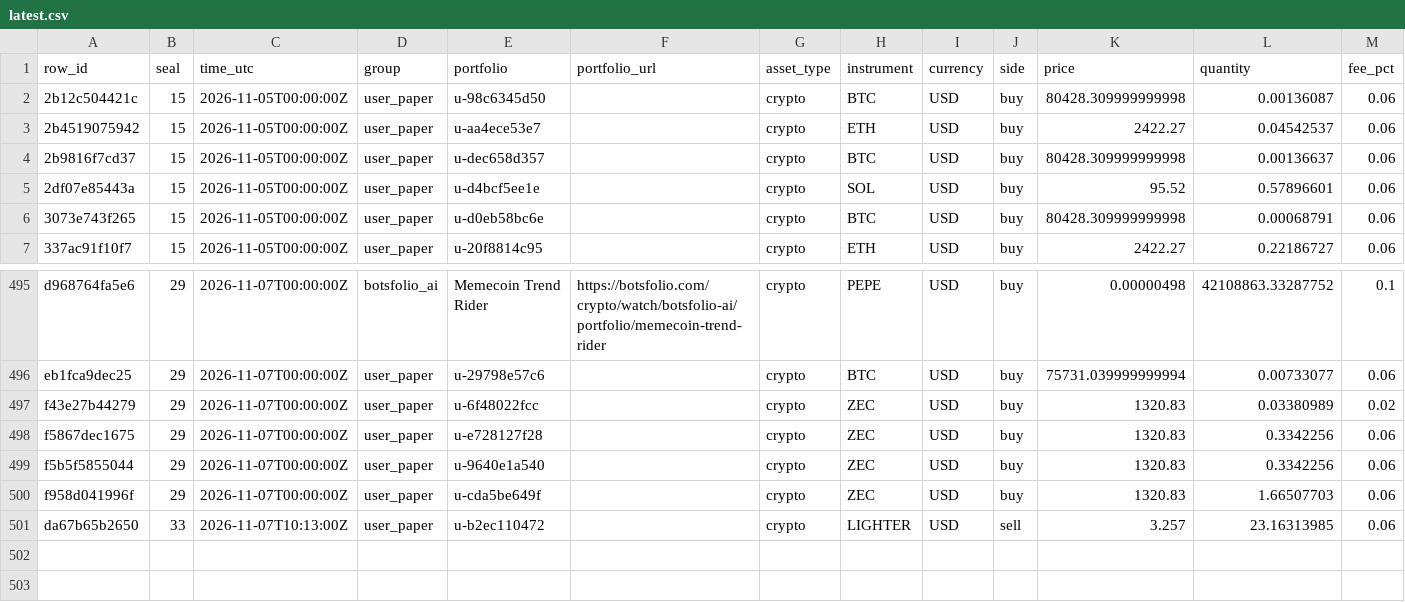
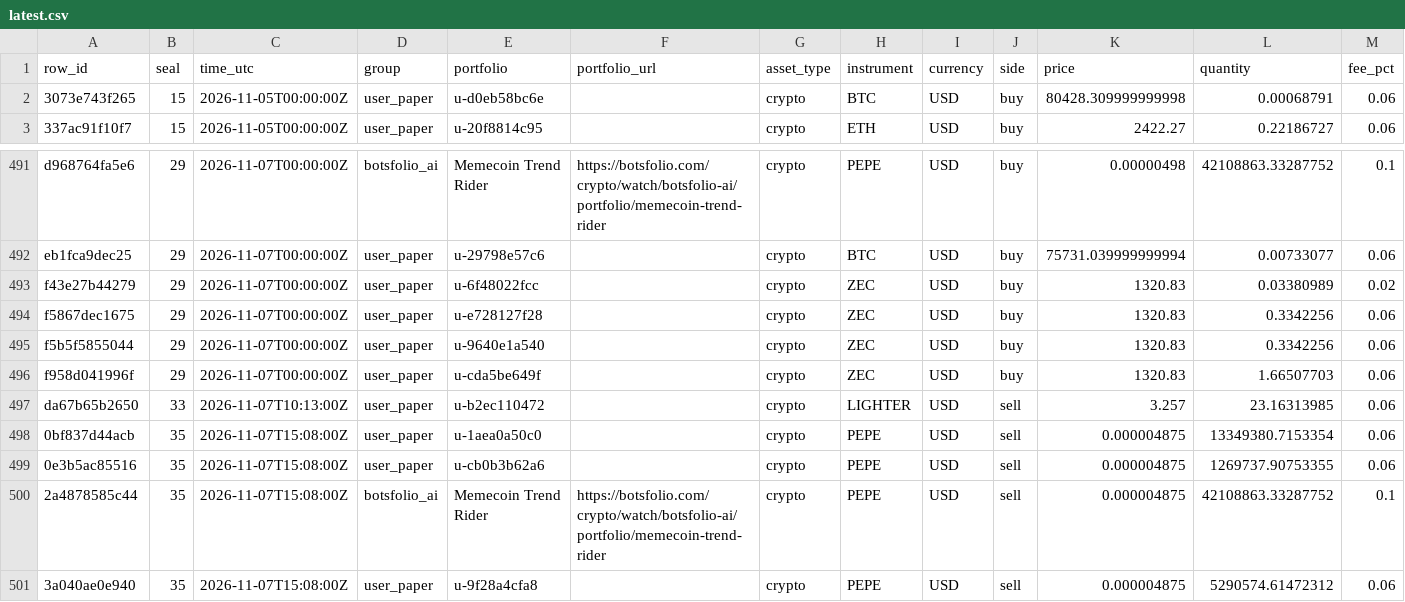
Before and after one commit to Botsfolio/trading-records, a CSV file: paper/latest.csv, drawn as a sheet; only a part is shown, gaps mark what is left out; removed rows and columns are numbered as before the commit, all else as after; rows hold the shown columns only; the diff names each change by its address in the sheet, - before the commit and + after, or states it on an @@ line.

Commit message:
Seal 000035

```diff
--- a/paper/latest.csv
+++ b/paper/latest.csv
-row 2: 2b12c504421c | 15 | 2026-11-05T00:00:00Z | user_paper | u-98c6345d50 |  | crypto | BTC | USD | buy | 80428.309999999998 | 0.00136087 | 0.06
-row 3: 2b4519075942 | 15 | 2026-11-05T00:00:00Z | user_paper | u-aa4ece53e7 |  | crypto | ETH | USD | buy | 2422.27 | 0.04542537 | 0.06
-row 4: 2b9816f7cd37 | 15 | 2026-11-05T00:00:00Z | user_paper | u-dec658d357 |  | crypto | BTC | USD | buy | 80428.309999999998 | 0.00136637 | 0.06
-row 5: 2df07e85443a | 15 | 2026-11-05T00:00:00Z | user_paper | u-d4bcf5ee1e |  | crypto | SOL | USD | buy | 95.52 | 0.57896601 | 0.06
+row 498: 0bf837d44acb | 35 | 2026-11-07T15:08:00Z | user_paper | u-1aea0a50c0 |  | crypto | PEPE | USD | sell | 0.000004875 | 13349380.7153354 | 0.06
+row 499: 0e3b5ac85516 | 35 | 2026-11-07T15:08:00Z | user_paper | u-cb0b3b62a6 |  | crypto | PEPE | USD | sell | 0.000004875 | 1269737.90753355 | 0.06
+row 500: 2a4878585c44 | 35 | 2026-11-07T15:08:00Z | botsfolio_ai | Memecoin Trend Rider | https://botsfolio.com/crypto/watch/botsfolio-ai/portfolio/memecoin-trend-rider | crypto | PEPE | USD | sell | 0.000004875 | 42108863.33287752 | 0.1
+row 501: 3a040ae0e940 | 35 | 2026-11-07T15:08:00Z | user_paper | u-9f28a4cfa8 |  | crypto | PEPE | USD | sell | 0.000004875 | 5290574.61472312 | 0.06
```
Also changed, not shown: 5 other files.
